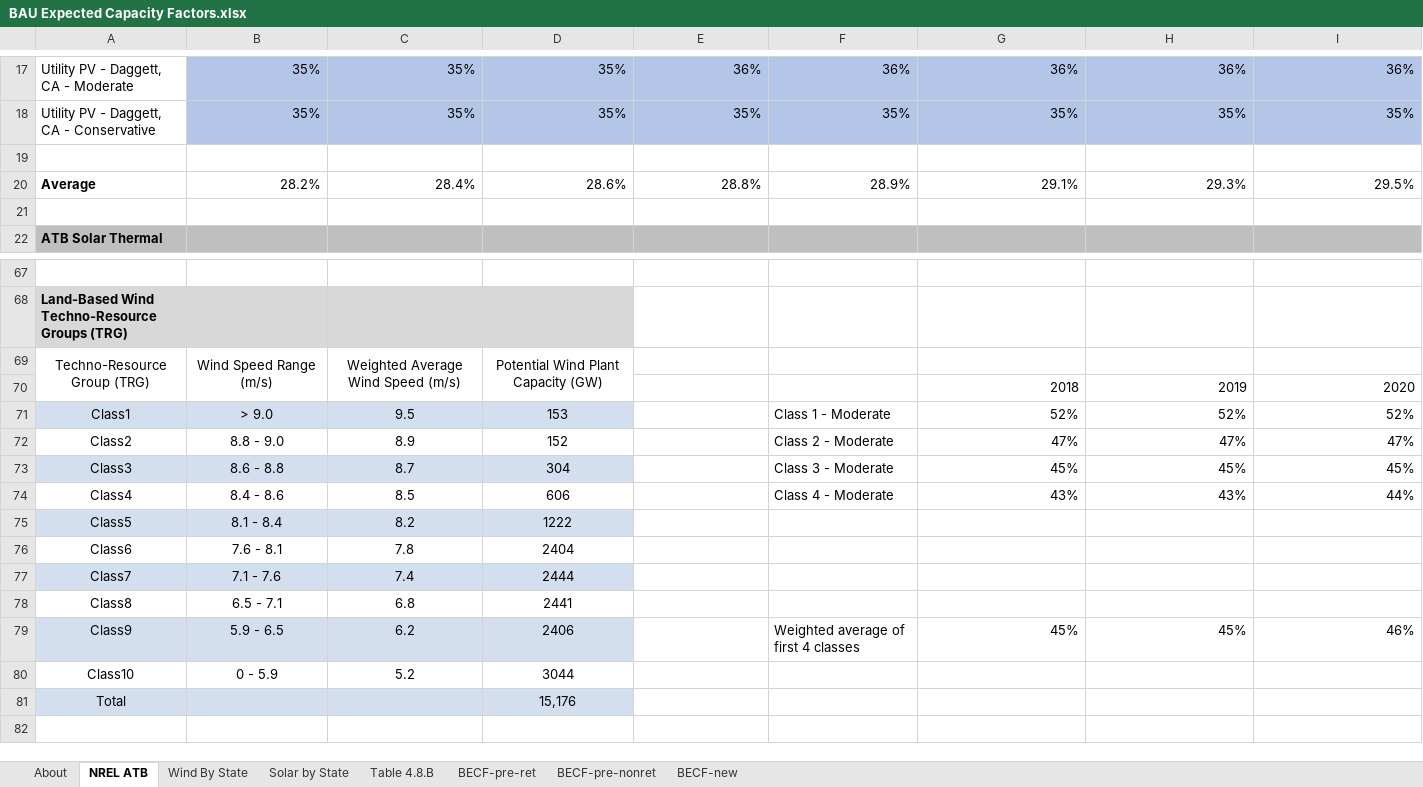
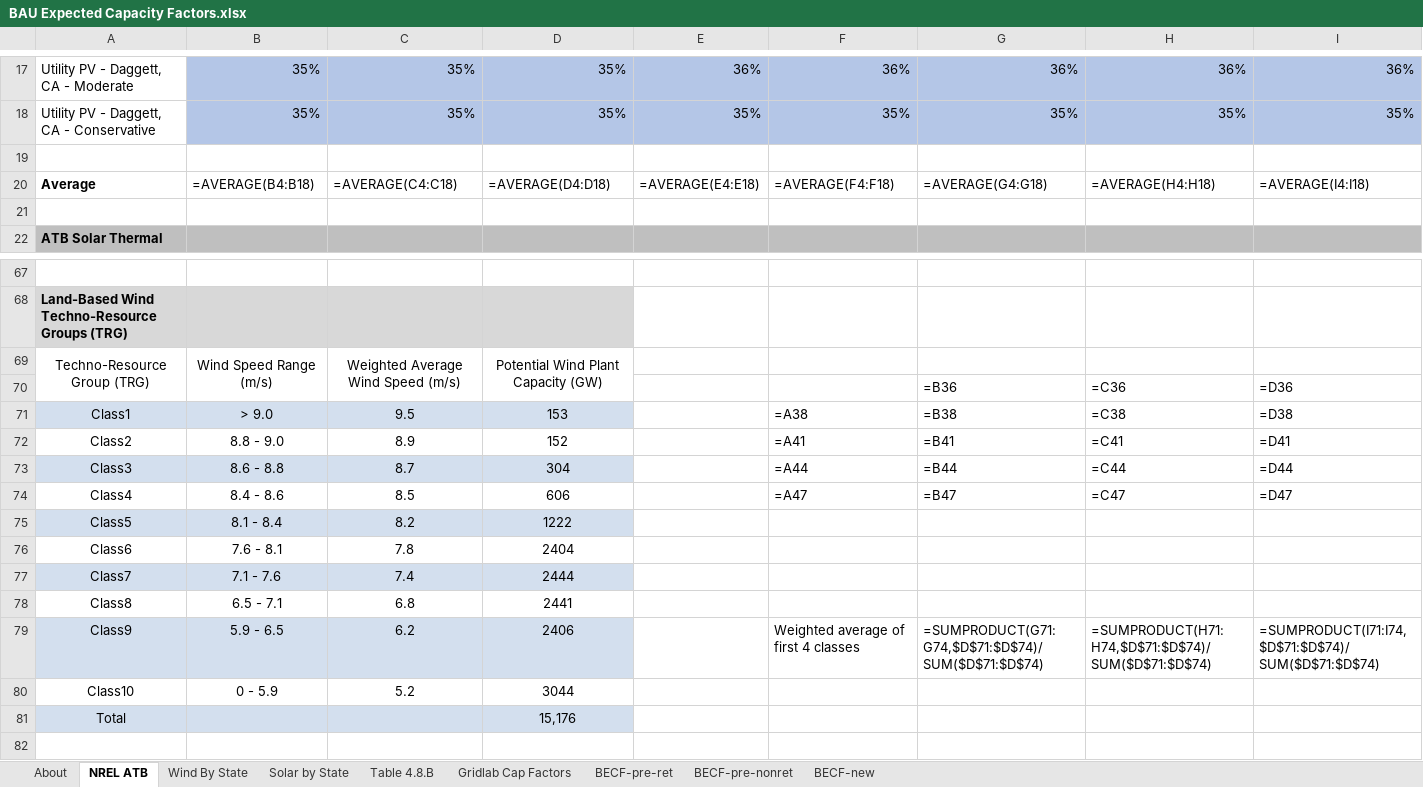
Before and after one commit to EnergyInnovation/eps-wisconsin, an Excel workbook: InputData/elec/BECF/BAU Expected Capacity Factors.xlsx, sheet NREL ATB, drawn as a sheet; only a part is shown, gaps mark what is left out; values as stored, in another font and other column widths than the file's, no borders; formulas without a stored value are shown as written; removed rows and columns are numbered as before the commit, all else as after; rows hold the shown columns only; the diff covers the shown part only; the diff names each change by its address in the sheet, - before the commit and + after, or states it on an @@ line.

```diff
--- a/InputData/elec/BECF/BAU Expected Capacity Factors.xlsx (sheet NREL ATB)
+++ b/InputData/elec/BECF/BAU Expected Capacity Factors.xlsx (sheet NREL ATB)
+sheet tab: Gridlab Cap Factors
-row 20: Average | 28.2% | 28.4% | 28.6% | 28.8% | 28.9% | 29.1% | 29.3% | 29.5%
+row 20: Average | =AVERAGE(B4:B18) | =AVERAGE(C4:C18) | =AVERAGE(D4:D18) | =AVERAGE(E4:E18) | =AVERAGE(F4:F18) | =AVERAGE(G4:G18) | =AVERAGE(H4:H18) | =AVERAGE(I4:I18)
-row 70:  |  |  |  |  |  | 2018 | 2019 | 2020
-row 71: Class1 | > 9.0 | 9.5 | 153 |  | Class 1 - Moderate | 52% | 52% | 52%
-row 72: Class2 | 8.8 - 9.0 | 8.9 | 152 |  | Class 2 - Moderate | 47% | 47% | 47%
-row 73: Class3 | 8.6 - 8.8 | 8.7 | 304 |  | Class 3 - Moderate | 45% | 45% | 45%
-row 74: Class4 | 8.4 - 8.6 | 8.5 | 606 |  | Class 4 - Moderate | 43% | 43% | 44%
+row 70:  |  |  |  |  |  | =B36 | =C36 | =D36
+row 71: Class1 | > 9.0 | 9.5 | 153 |  | =A38 | =B38 | =C38 | =D38
+row 72: Class2 | 8.8 - 9.0 | 8.9 | 152 |  | =A41 | =B41 | =C41 | =D41
+row 73: Class3 | 8.6 - 8.8 | 8.7 | 304 |  | =A44 | =B44 | =C44 | =D44
+row 74: Class4 | 8.4 - 8.6 | 8.5 | 606 |  | =A47 | =B47 | =C47 | =D47
-row 79: Class9 | 5.9 - 6.5 | 6.2 | 2406 |  | Weighted average of first 4 classes | 45% | 45% | 46%
+row 79: Class9 | 5.9 - 6.5 | 6.2 | 2406 |  | Weighted average of first 4 classes | =SUMPRODUCT(G71:G74,$D$71:$D$74)/SUM($D$71:$D$74) | =SUMPRODUCT(H71:H74,$D$71:$D$74)/SUM($D$71:$D$74) | =SUMPRODUCT(I71:I74,$D$71:$D$74)/SUM($D$71:$D$74)
```
Also changed, not shown: 5 added rows and 5 removed rows elsewhere in this sheet, sheet BECF-new, sheet BECF-pre-nonret, sheet Wind By State, sheet Solar by State, sheet About, 1 other file.
